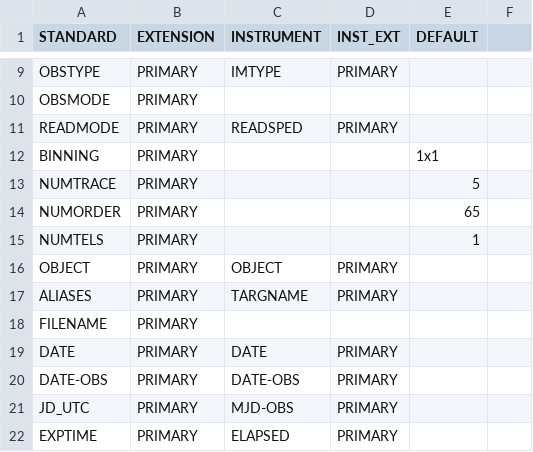
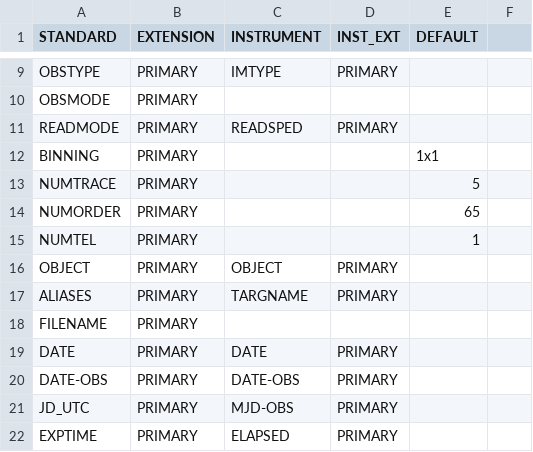
Before and after one commit to dstanya/RVData, a CSV file: rvdata/instruments/kpf/config/header_map.csv, drawn as a sheet; only a part is shown, gaps mark what is left out.

```diff
--- a/rvdata/instruments/kpf/config/header_map.csv
+++ b/rvdata/instruments/kpf/config/header_map.csv
@@ -14,3 +14,3 @@ NUMTRACE,PRIMARY,,,5,
 NUMORDER,PRIMARY,,,65,
-NUMTELS,PRIMARY,,,1,
+NUMTEL,PRIMARY,,,1,
 OBJECT,PRIMARY,OBJECT,PRIMARY,,
```
